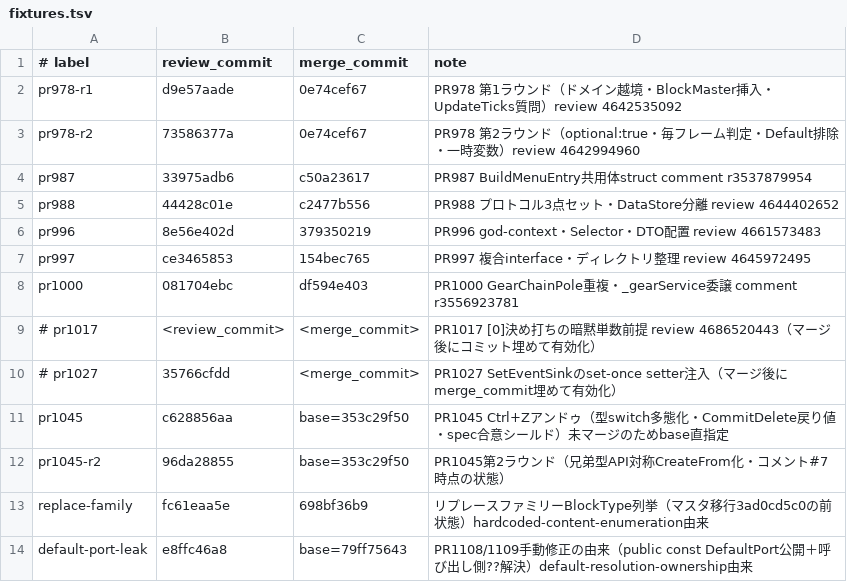
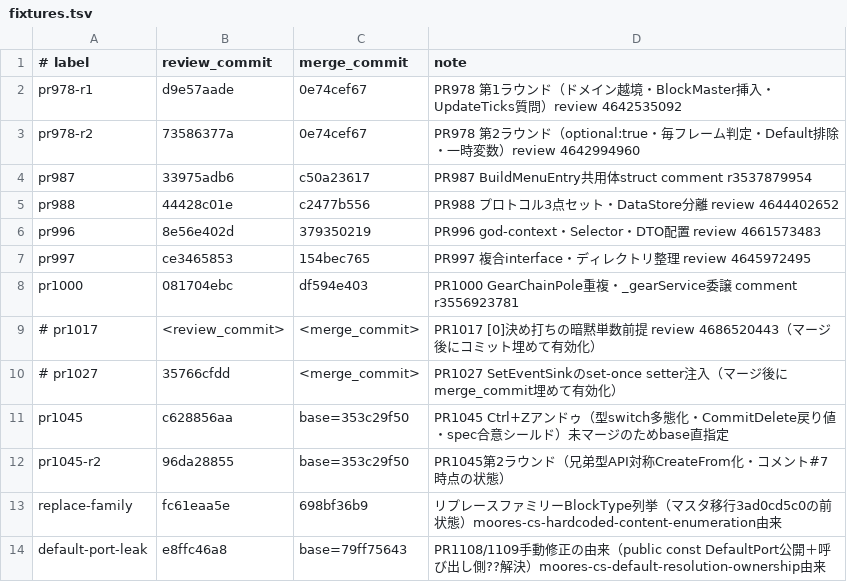
Before and after one commit to moorestech/moorestech, a TSV file: .agents/skills/moores-code-review/eval/fixtures.tsv, drawn as a sheet.

```diff
--- a/.agents/skills/moores-code-review/eval/fixtures.tsv
+++ b/.agents/skills/moores-code-review/eval/fixtures.tsv
@@ -12,3 +12,3 @@ pr1045	c628856aa	base=353c29f50	PR1045 Ctrl+Zアンドゥ（型switch多態化
 pr1045-r2	96da28855	base=353c29f50	PR1045第2ラウンド（兄弟型API対称CreateFrom化・コメント#7時点の状態）
-replace-family	fc61eaa5e	698bf36b9	リプレースファミリーBlockType列挙（マスタ移行3ad0cd5c0の前状態）hardcoded-content-enumeration由来
-default-port-leak	e8ffc46a8	base=79ff75643	PR1108/1109手動修正の由来（public const DefaultPort公開＋呼び出し側??解決）default-resolution-ownership由来
+replace-family	fc61eaa5e	698bf36b9	リプレースファミリーBlockType列挙（マスタ移行3ad0cd5c0の前状態）moores-cs-hardcoded-content-enumeration由来
+default-port-leak	e8ffc46a8	base=79ff75643	PR1108/1109手動修正の由来（public const DefaultPort公開＋呼び出し側??解決）moores-cs-default-resolution-ownership由来
```
Also changed, not shown: 54 other files.
